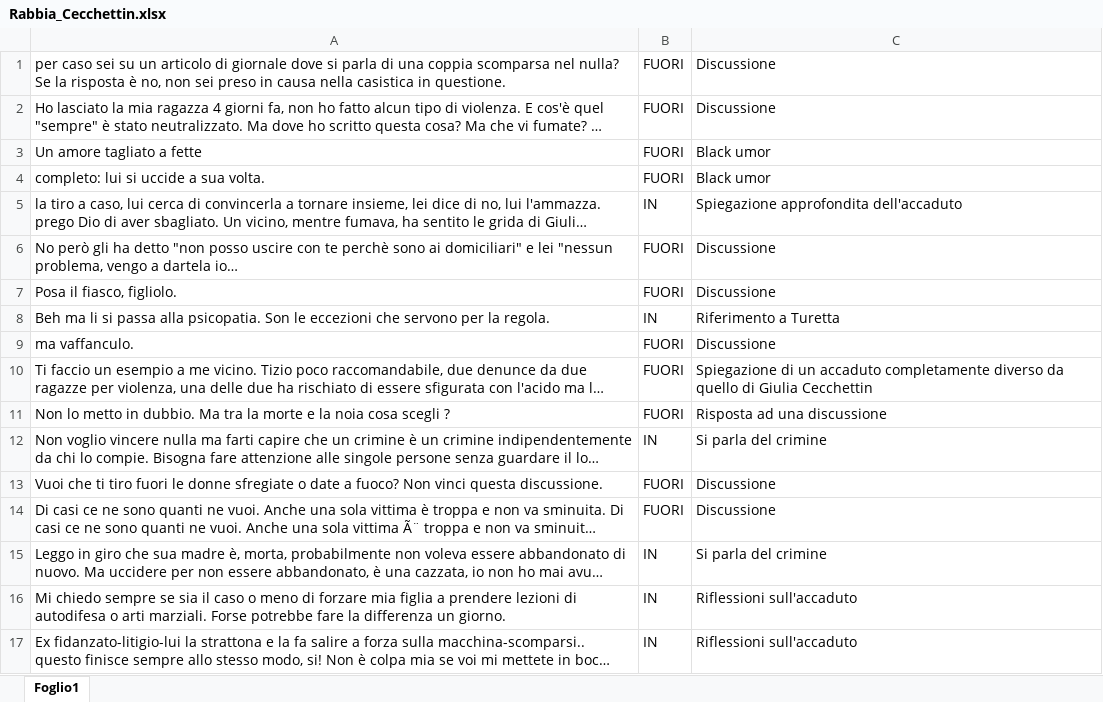
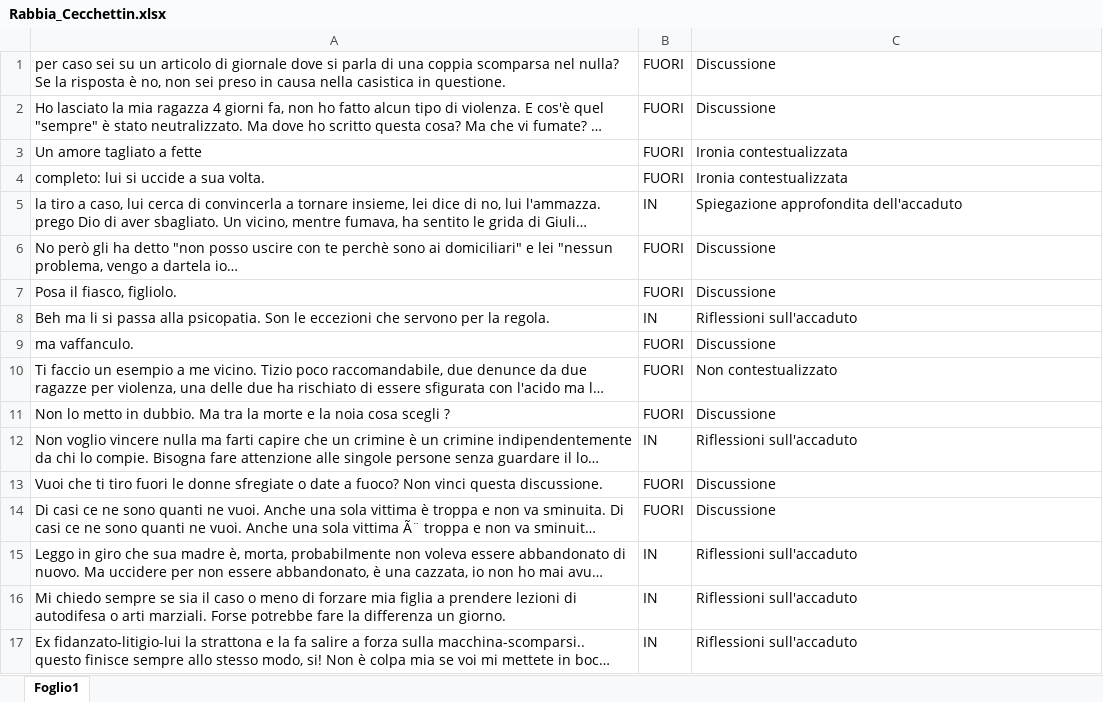
Before and after one commit to DarioDeMaio/Sentiment_Analysis_Reddit, an Excel workbook: 2° task/dati_filtrati/Rabbia_Cecchettin.xlsx, sheet Foglio1, drawn as a sheet; only a part is shown; long unchanged cells end in …; values as stored, in another font and other column widths than the file's, no borders; the diff names each change by its address in the sheet, - before the commit and + after, or states it on an @@ line.

```diff
--- a/2° task/dati_filtrati/Rabbia_Cecchettin.xlsx (sheet Foglio1)
+++ b/2° task/dati_filtrati/Rabbia_Cecchettin.xlsx (sheet Foglio1)
-C3:C4: Black umor
+C3:C4: Ironia contestualizzata
-C8: Riferimento a Turetta
+C8: Riflessioni sull'accaduto
-C10: Spiegazione di un accaduto completamente diverso da quello di Giulia Cecchettin
+C10: Non contestualizzato
-C11: Risposta ad una discussione
+C11: Discussione
-C12: Si parla del crimine
+C12: Riflessioni sull'accaduto
-C15: Si parla del crimine
+C15: Riflessioni sull'accaduto
```
Also changed, not shown: 2° task/dati_filtrati/Gioia_Cecchettin.xlsx, 2° task/dati_filtrati/Paura_Cecchettin.xlsx, 2 other files.
